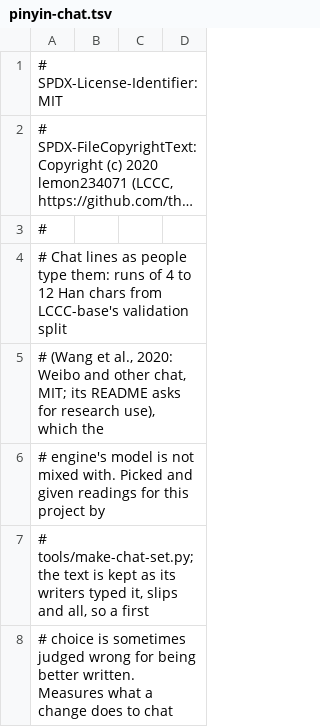
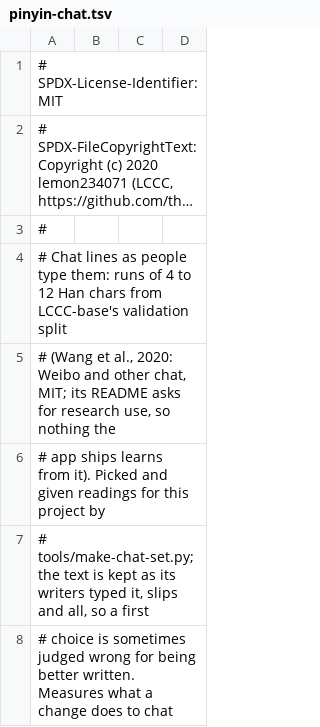
Before and after one commit to Sraw/youmo-ime, a TSV file: lib/ime-eval/data/pinyin-chat.tsv, drawn as a sheet; only a part is shown; long unchanged cells end in ….

```diff
--- a/lib/ime-eval/data/pinyin-chat.tsv
+++ b/lib/ime-eval/data/pinyin-chat.tsv
@@ -4,4 +4,4 @@
 # Chat lines as people type them: runs of 4 to 12 Han chars from LCCC-base's validation split
-# (Wang et al., 2020: Weibo and other chat, MIT; its README asks for research use), which the
-# engine's model is not mixed with. Picked and given readings for this project by
+# (Wang et al., 2020: Weibo and other chat, MIT; its README asks for research use, so nothing the
+# app ships learns from it). Picked and given readings for this project by
 # tools/make-chat-set.py; the text is kept as its writers typed it, slips and all, so a first
```
Also changed, not shown: 8 other files.
